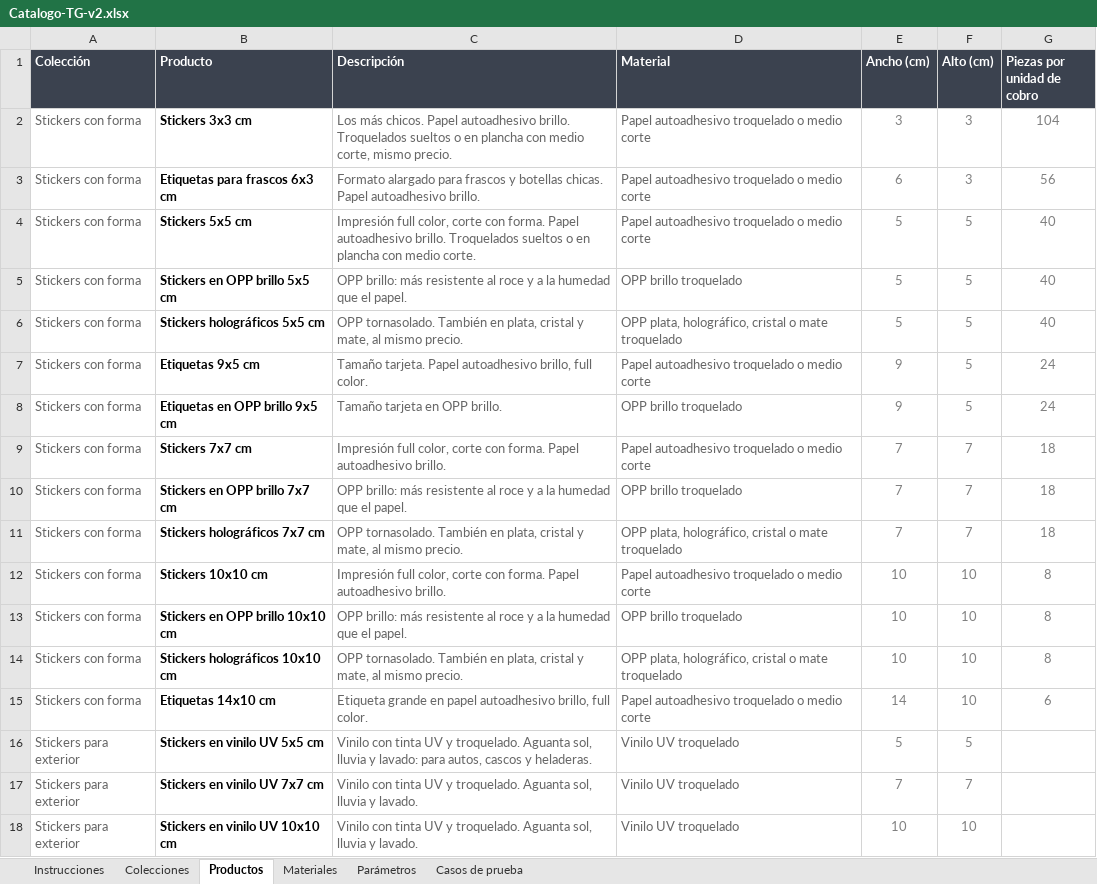
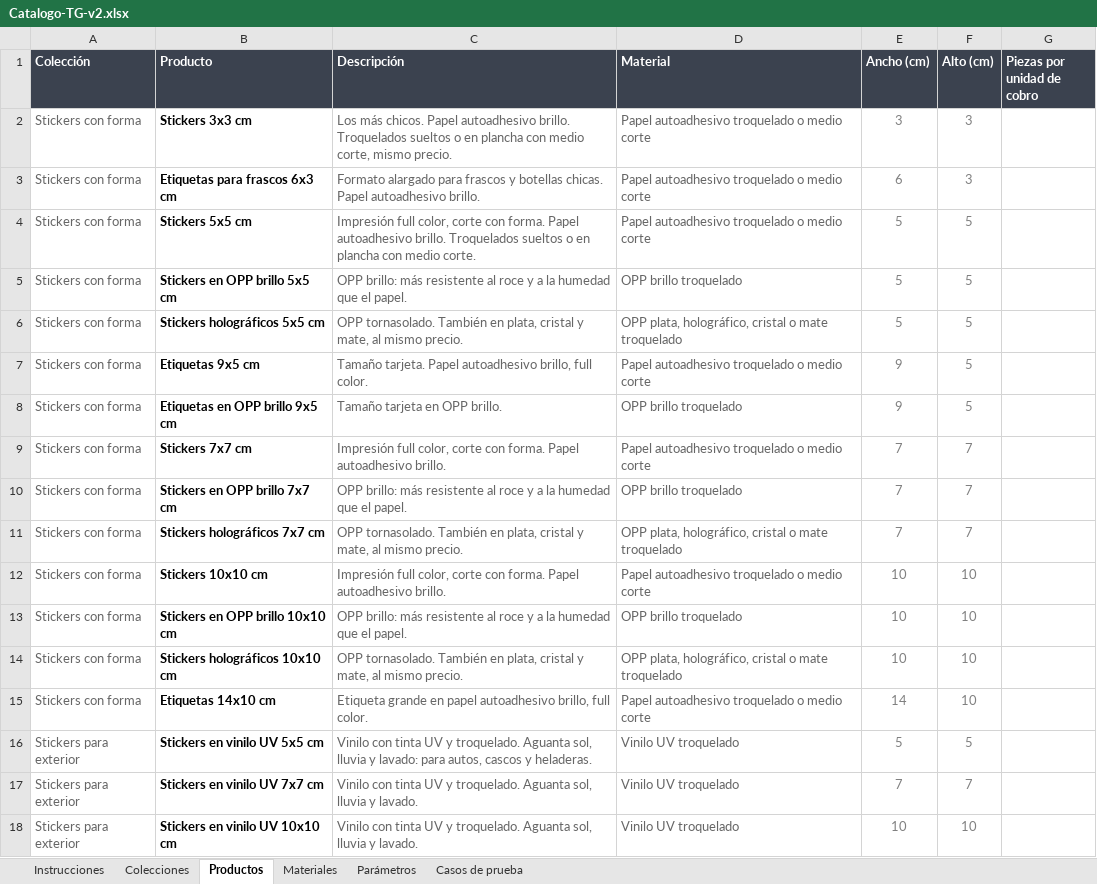
Before and after one commit to MartinFernandezSantia/AI-OS, an Excel workbook: project-context/TerminalGrafica/whatsapp-rag/Catalogo-TG-v2.xlsx, sheet Productos, drawn as a sheet; only a part is shown; values as stored, in another font and other column widths than the file's, no borders; the diff names each change by its address in the sheet, - before the commit and + after, or states it on an @@ line.

```diff
--- a/project-context/TerminalGrafica/whatsapp-rag/Catalogo-TG-v2.xlsx (sheet Productos)
+++ b/project-context/TerminalGrafica/whatsapp-rag/Catalogo-TG-v2.xlsx (sheet Productos)
-G2 (Piezas por unidad de cobro): 104
+G2 (Piezas por unidad de cobro): (empty)
-G3 (Piezas por unidad de cobro): 56
+G3 (Piezas por unidad de cobro): (empty)
-G4:G6 (Piezas por unidad de cobro): 40
+G4:G6 (Piezas por unidad de cobro): (empty)
-G7:G8 (Piezas por unidad de cobro): 24
+G7:G8 (Piezas por unidad de cobro): (empty)
-G9:G11 (Piezas por unidad de cobro): 18
+G9:G11 (Piezas por unidad de cobro): (empty)
-G12:G14 (Piezas por unidad de cobro): 8
+G12:G14 (Piezas por unidad de cobro): (empty)
-G15 (Piezas por unidad de cobro): 6
+G15 (Piezas por unidad de cobro): (empty)
```
Also changed, not shown: sheet Instrucciones, sheet Casos de prueba, sheet Materiales.
